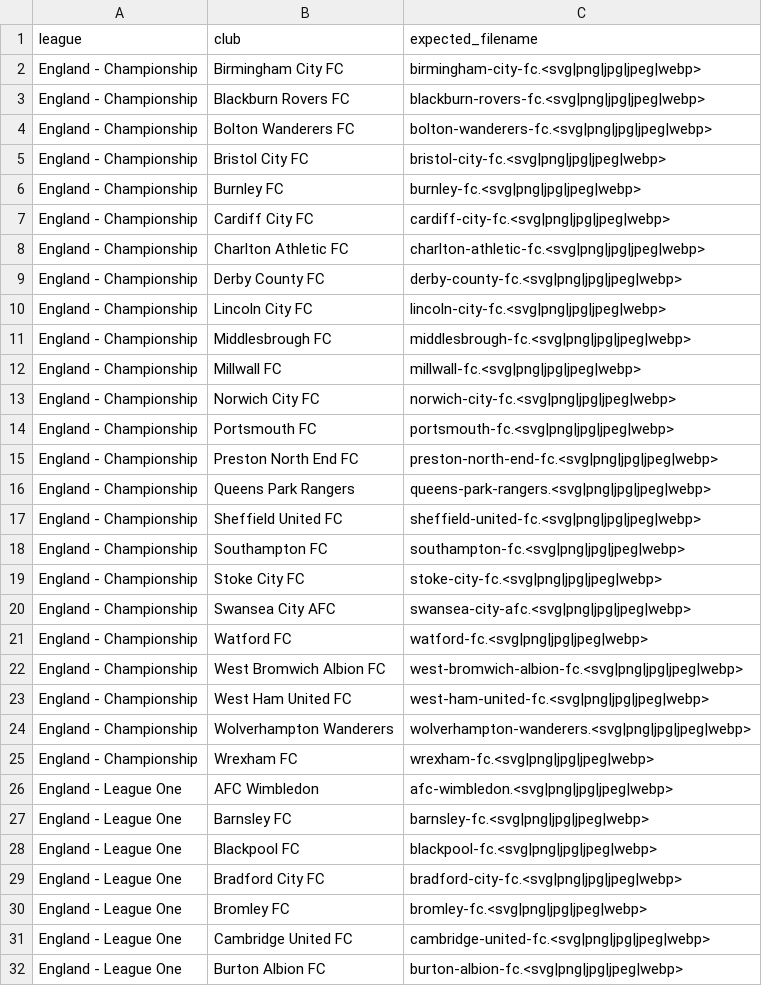
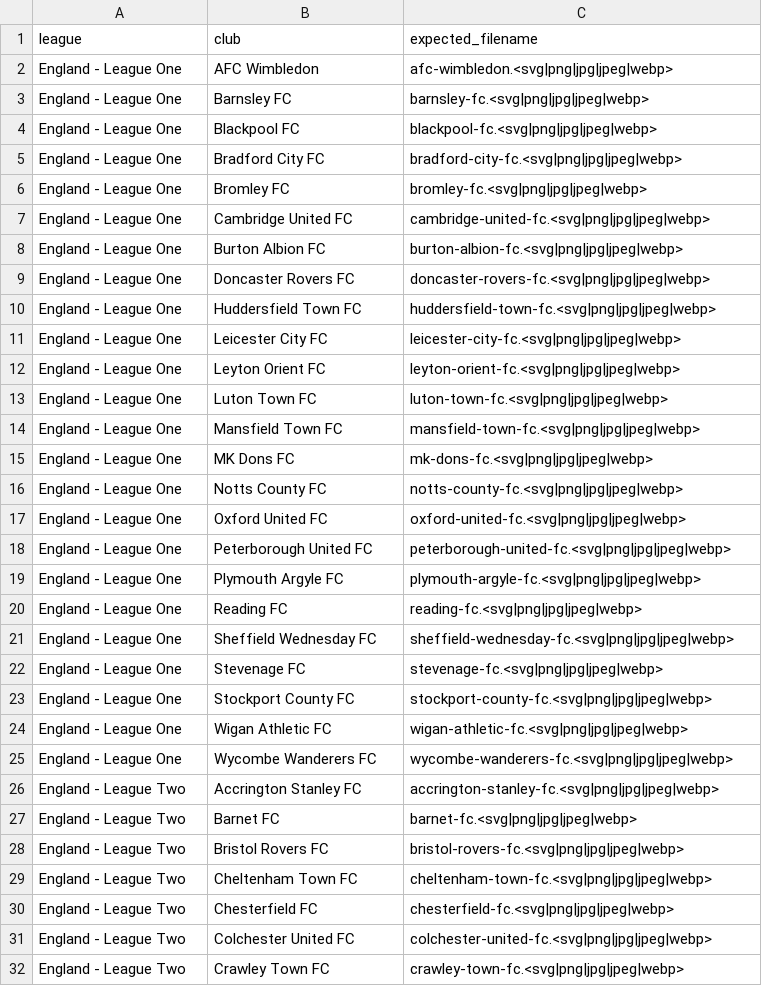
Before and after one commit to AuCoeurDesTribunes-web/Carte-des-clubs-Britanniques, a CSV file: missing-crests.csv, drawn as a sheet; only a part is shown; the shorter side is filled out with more unchanged rows.

```diff
--- a/missing-crests.csv
+++ b/missing-crests.csv
@@ -1,26 +1,2 @@
 league,club,expected_filename
-"England - Championship","Birmingham City FC","birmingham-city-fc.<svg|png|jpg|jpeg|webp>"
-"England - Championship","Blackburn Rovers FC","blackburn-rovers-fc.<svg|png|jpg|jpeg|webp>"
-"England - Championship","Bolton Wanderers FC","bolton-wanderers-fc.<svg|png|jpg|jpeg|webp>"
-"England - Championship","Bristol City FC","bristol-city-fc.<svg|png|jpg|jpeg|webp>"
-"England - Championship","Burnley FC","burnley-fc.<svg|png|jpg|jpeg|webp>"
-"England - Championship","Cardiff City FC","cardiff-city-fc.<svg|png|jpg|jpeg|webp>"
-"England - Championship","Charlton Athletic FC","charlton-athletic-fc.<svg|png|jpg|jpeg|webp>"
-"England - Championship","Derby County FC","derby-county-fc.<svg|png|jpg|jpeg|webp>"
-"England - Championship","Lincoln City FC","lincoln-city-fc.<svg|png|jpg|jpeg|webp>"
-"England - Championship","Middlesbrough FC","middlesbrough-fc.<svg|png|jpg|jpeg|webp>"
-"England - Championship","Millwall FC","millwall-fc.<svg|png|jpg|jpeg|webp>"
-"England - Championship","Norwich City FC","norwich-city-fc.<svg|png|jpg|jpeg|webp>"
-"England - Championship","Portsmouth FC","portsmouth-fc.<svg|png|jpg|jpeg|webp>"
-"England - Championship","Preston North End FC","preston-north-end-fc.<svg|png|jpg|jpeg|webp>"
-"England - Championship","Queens Park Rangers","queens-park-rangers.<svg|png|jpg|jpeg|webp>"
-"England - Championship","Sheffield United FC","sheffield-united-fc.<svg|png|jpg|jpeg|webp>"
-"England - Championship","Southampton FC","southampton-fc.<svg|png|jpg|jpeg|webp>"
-"England - Championship","Stoke City FC","stoke-city-fc.<svg|png|jpg|jpeg|webp>"
-"England - Championship","Swansea City AFC","swansea-city-afc.<svg|png|jpg|jpeg|webp>"
-"England - Championship","Watford FC","watford-fc.<svg|png|jpg|jpeg|webp>"
-"England - Championship","West Bromwich Albion FC","west-bromwich-albion-fc.<svg|png|jpg|jpeg|webp>"
-"England - Championship","West Ham United FC","west-ham-united-fc.<svg|png|jpg|jpeg|webp>"
-"England - Championship","Wolverhampton Wanderers","wolverhampton-wanderers.<svg|png|jpg|jpeg|webp>"
-"England - Championship","Wrexham FC","wrexham-fc.<svg|png|jpg|jpeg|webp>"
 "England - League One","AFC Wimbledon","afc-wimbledon.<svg|png|jpg|jpeg|webp>"
```
Also changed, not shown: 23 other files.
